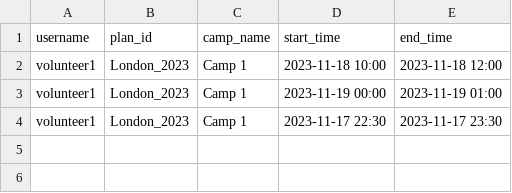
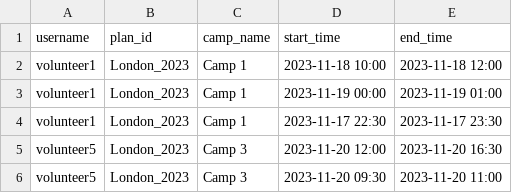
Before and after one commit to georgeslnl/group-12-project, a CSV file: volunteering_times.csv, drawn as a sheet; the diff names each change by its address in the sheet, - before the commit and + after, or states it on an @@ line.

Commit message:
Started moving volunteering sessions to admin
Updates to files with functions called by admin/volunteer

```diff
--- a/volunteering_times.csv
+++ b/volunteering_times.csv
+row 5: volunteer5 | London_2023 | Camp 3 | 2023-11-20 12:00 | 2023-11-20 16:30
+row 6: volunteer5 | London_2023 | Camp 3 | 2023-11-20 09:30 | 2023-11-20 11:00
```
Also changed, not shown: 4 other files.
